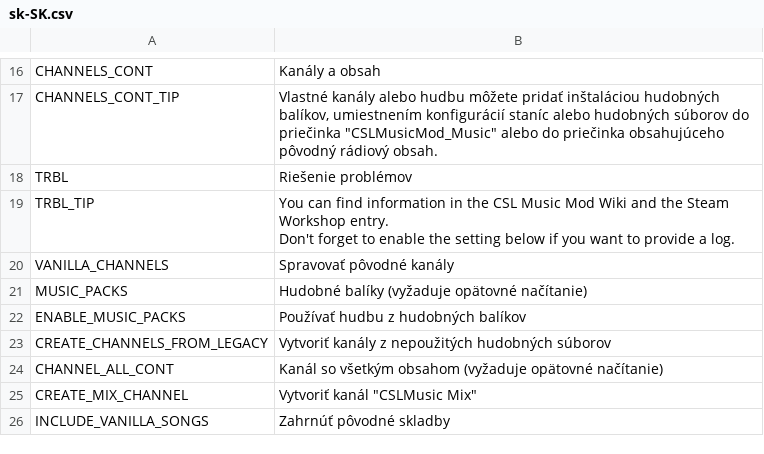
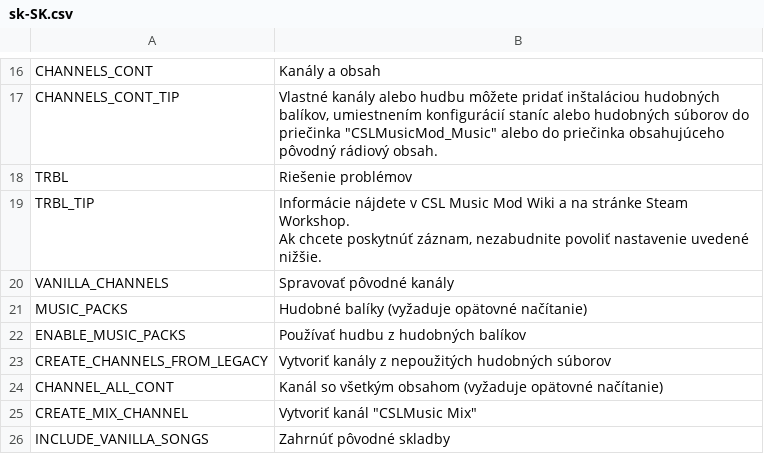
Before and after one commit to will258012/CSLMusicModRevisited, a CSV file: CSLMusicMod/Translations/sk-SK.csv, drawn as a sheet; only a part is shown, gaps mark what is left out.

Commit message:
New translations en-en.csv (Slovak)

```diff
--- a/CSLMusicMod/Translations/sk-SK.csv
+++ b/CSLMusicMod/Translations/sk-SK.csv
@@ -18,4 +18,4 @@
 "TRBL","Riešenie problémov",""
-"TRBL_TIP","You can find information in the CSL Music Mod Wiki and the Steam Workshop entry.
-Don't forget to enable the setting below if you want to provide a log.",""
+"TRBL_TIP","Informácie nájdete v CSL Music Mod Wiki a na stránke Steam Workshop.
+Ak chcete poskytnúť záznam, nezabudnite povoliť nastavenie uvedené nižšie.",""
 "VANILLA_CHANNELS","Spravovať pôvodné kanály",""
```
